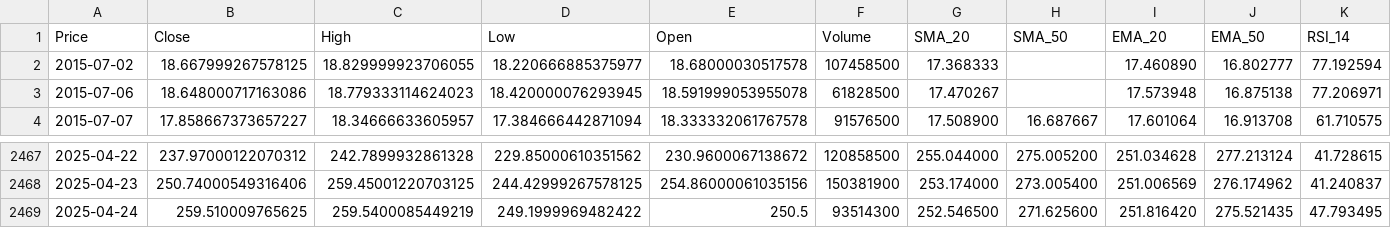
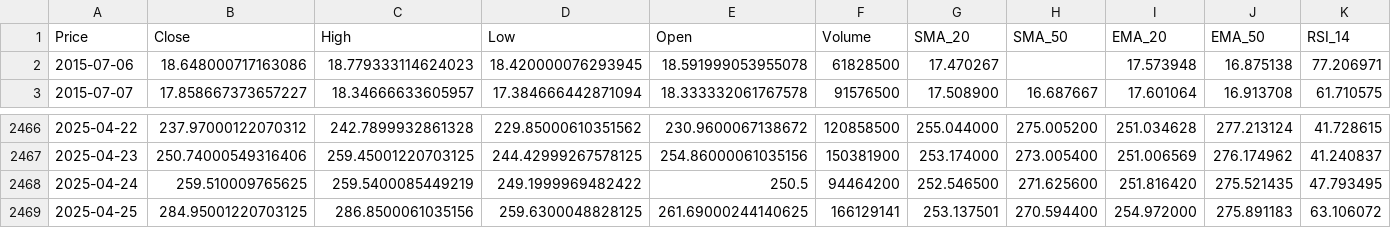
Before and after one commit to Tannngoc/Capstone2_project_BE, a CSV file: app/db/TSLA_stock.csv, drawn as a sheet; only a part is shown, gaps mark what is left out; removed rows and columns are numbered as before the commit, all else as after; rows hold the shown columns only; the diff names each change by its address in the sheet, - before the commit and + after, or states it on an @@ line.

```diff
--- a/app/db/TSLA_stock.csv
+++ b/app/db/TSLA_stock.csv
-row 2: 2015-07-02 | 18.667999267578125 | 18.829999923706055 | 18.220666885375977 | 18.68000030517578 | 107458500 | 17.368333 |  | 17.460890 | 16.802777 | 77.192594
-F2468 (Volume): 93514300
+F2468 (Volume): 94464200
+row 2469: 2025-04-25 | 284.95001220703125 | 286.8500061035156 | 259.6300048828125 | 261.69000244140625 | 166129141 | 253.137501 | 270.594400 | 254.972000 | 275.891183 | 63.106072
```
Also changed, not shown: app/db/AAPL_stock.csv, app/db/IBM_stock.csv, 2 other files.
